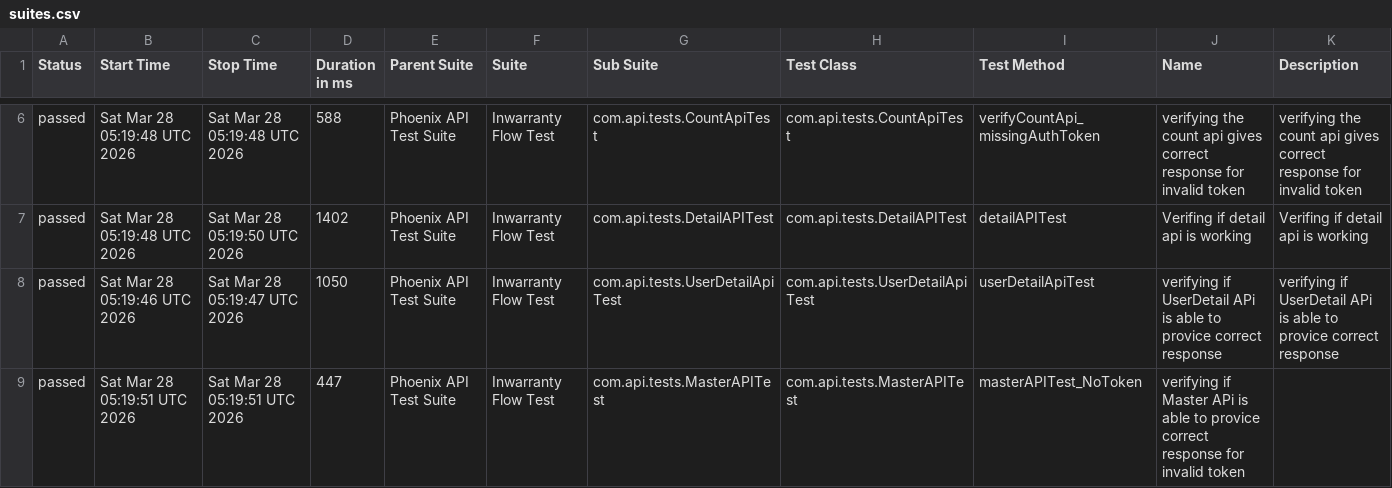
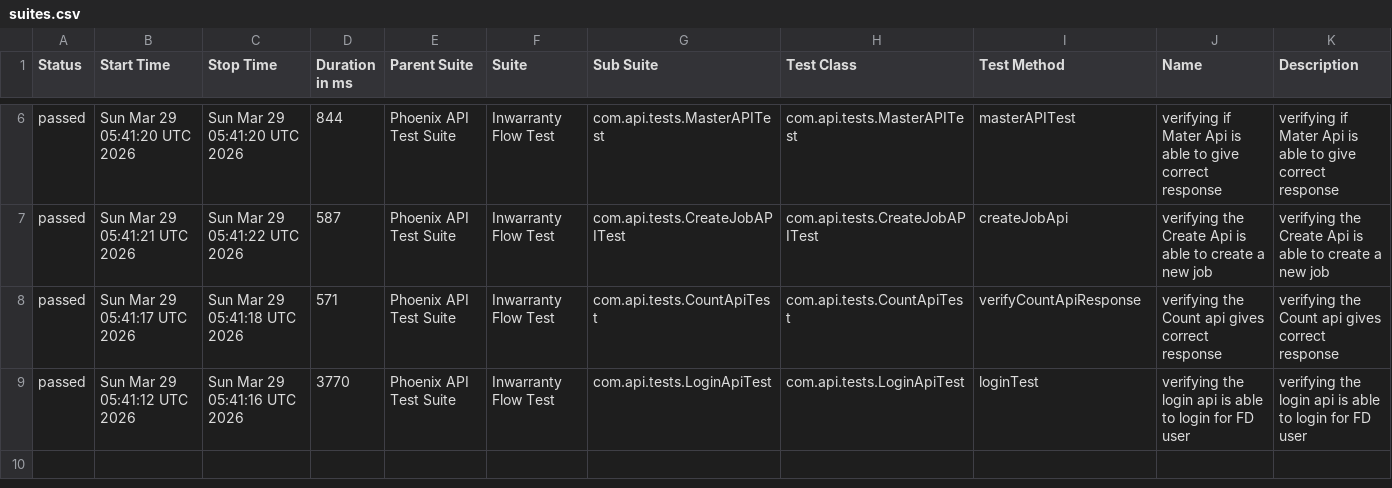
Before and after one commit to RanjaniManuel/PhoenixTestAutomationFramework, a CSV file: data/suites.csv, drawn as a sheet; only a part is shown, gaps mark what is left out; the diff covers the shown part only.

```diff
--- a/data/suites.csv
+++ b/data/suites.csv
@@ -6,4 +6,4 @@
-"passed","Sat Mar 28 05:19:48 UTC 2026","Sat Mar 28 05:19:48 UTC 2026","588","Phoenix API Test Suite","Inwarranty Flow Test","com.api.tests.CountApiTest","com.api.tests.CountApiTest","verifyCountApi_missingAuthToken","verifying the count api gives correct response for invalid token","verifying the count api gives correct response for invalid token"
-"passed","Sat Mar 28 05:19:48 UTC 2026","Sat Mar 28 05:19:50 UTC 2026","1402","Phoenix API Test Suite","Inwarranty Flow Test","com.api.tests.DetailAPITest","com.api.tests.DetailAPITest","detailAPITest","Verifing if  detail api is working ","Verifing if  detail api is working "
-"passed","Sat Mar 28 05:19:46 UTC 2026","Sat Mar 28 05:19:47 UTC 2026","1050","Phoenix API Test Suite","Inwarranty Flow Test","com.api.tests.UserDetailApiTest","com.api.tests.UserDetailApiTest","userDetailApiTest","verifying if UserDetail APi is able to provice correct response","verifying if UserDetail APi is able to provice correct response"
-"passed","Sat Mar 28 05:19:51 UTC 2026","Sat Mar 28 05:19:51 UTC 2026","447","Phoenix API Test Suite","Inwarranty Flow Test","com.api.tests.MasterAPITest","com.api.tests.MasterAPITest","masterAPITest_NoToken","verifying if Master APi is able to provice correct response for invalid token",""
+"passed","Sun Mar 29 05:41:20 UTC 2026","Sun Mar 29 05:41:20 UTC 2026","844","Phoenix API Test Suite","Inwarranty Flow Test","com.api.tests.MasterAPITest","com.api.tests.MasterAPITest","masterAPITest","verifying if Mater Api is able to give correct response","verifying if Mater Api is able to give correct response"
+"passed","Sun Mar 29 05:41:21 UTC 2026","Sun Mar 29 05:41:22 UTC 2026","587","Phoenix API Test Suite","Inwarranty Flow Test","com.api.tests.CreateJobAPITest","com.api.tests.CreateJobAPITest","createJobApi","verifying the Create Api is able to create a new job","verifying the Create Api is able to create a new job"
+"passed","Sun Mar 29 05:41:17 UTC 2026","Sun Mar 29 05:41:18 UTC 2026","571","Phoenix API Test Suite","Inwarranty Flow Test","com.api.tests.CountApiTest","com.api.tests.CountApiTest","verifyCountApiResponse","verifying the Count api gives correct response","verifying the Count api gives correct response"
+"passed","Sun Mar 29 05:41:12 UTC 2026","Sun Mar 29 05:41:16 UTC 2026","3770","Phoenix API Test Suite","Inwarranty Flow Test","com.api.tests.LoginApiTest","com.api.tests.LoginApiTest","loginTest","verifying the login api is able to login for FD user","verifying the login api is able to login for FD user"
```
Also changed, not shown: 28 edited cells elsewhere in this file, data/behaviors.csv, 50 other files.
